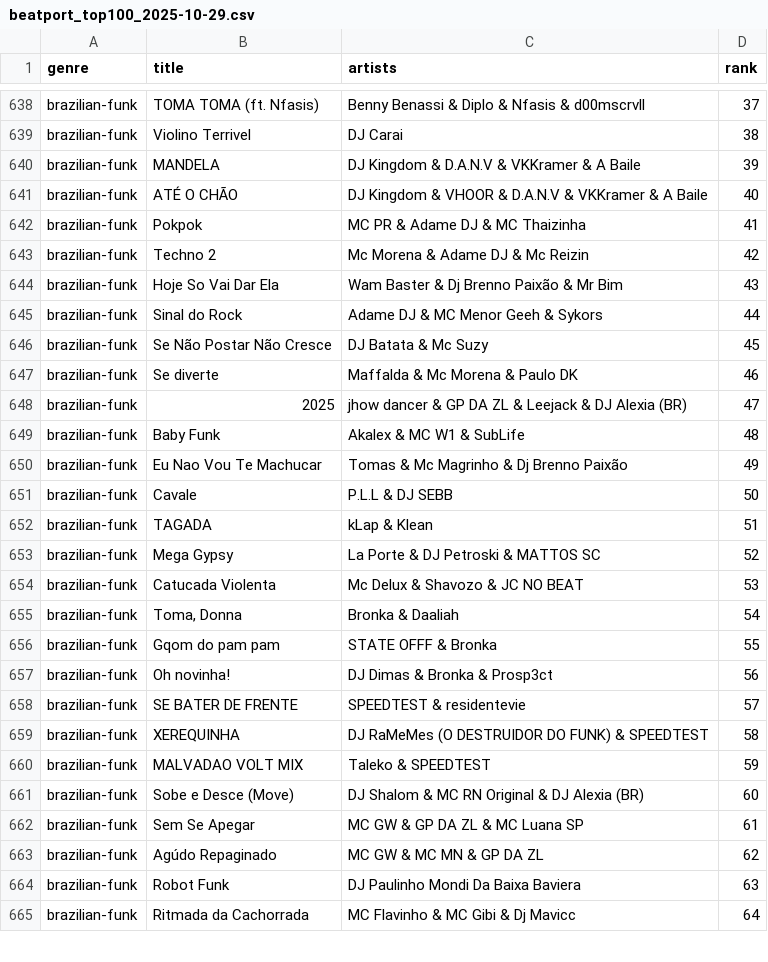
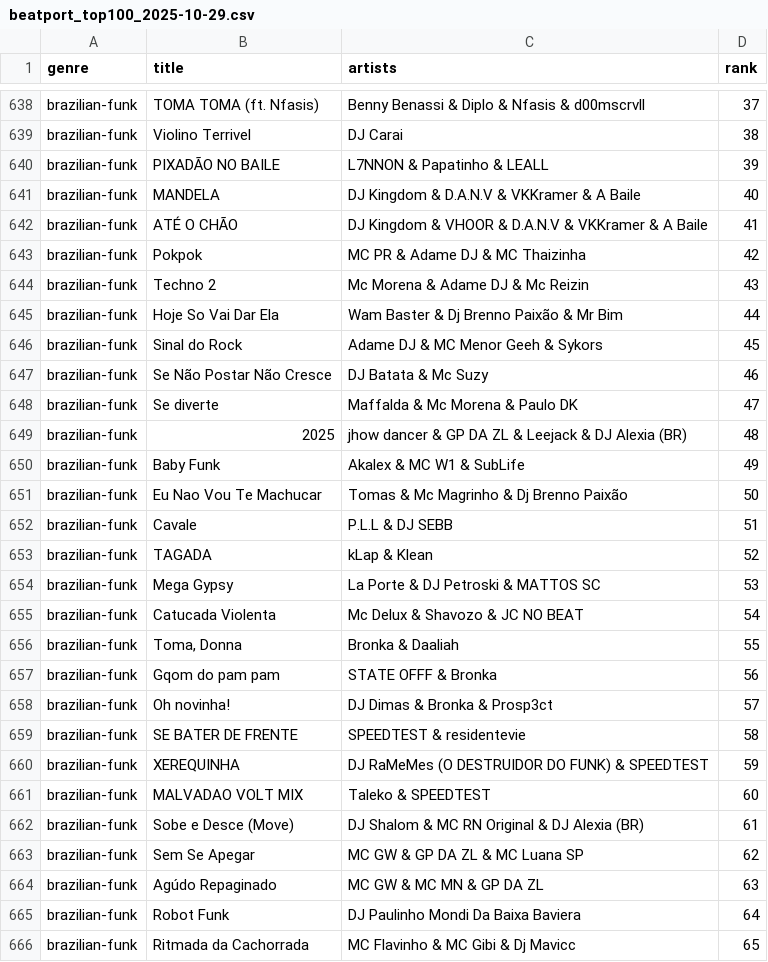
Before and after one commit to arjones88/beatport-analysis, a CSV file: beatport-analysis/src/beatport_top100_2025-10-29.csv, drawn as a sheet; only a part is shown, gaps mark what is left out; the diff covers the shown part only.

Commit message:
allowed app to check previous day if missing today's data

```diff
--- a/beatport-analysis/src/beatport_top100_2025-10-29.csv
+++ b/beatport-analysis/src/beatport_top100_2025-10-29.csv
@@ -639,27 +639,28 @@ brazilian-funk,TOMA TOMA (ft. Nfasis),Benny Benassi & Diplo & Nfasis & d00mscrvl
 brazilian-funk,Violino Terrivel,DJ Carai,38
-brazilian-funk,MANDELA,DJ Kingdom & D.A.N.V & VKKramer & A Baile,39
-brazilian-funk,ATÉ O CHÃO,DJ Kingdom & VHOOR & D.A.N.V & VKKramer & A Baile,40
-brazilian-funk,Pokpok,MC PR & Adame DJ & MC Thaizinha,41
-brazilian-funk,Techno 2,Mc Morena & Adame DJ & Mc Reizin,42
-brazilian-funk,Hoje So Vai Dar Ela,Wam Baster & Dj Brenno Paixão & Mr Bim,43
-brazilian-funk,Sinal do Rock,Adame DJ & MC Menor Geeh & Sykors,44
-brazilian-funk,Se Não Postar Não Cresce,DJ Batata & Mc Suzy,45
-brazilian-funk,Se diverte,Maffalda & Mc Morena & Paulo DK,46
-brazilian-funk,2025,jhow dancer & GP DA ZL & Leejack & DJ Alexia (BR),47
-brazilian-funk,Baby Funk,Akalex & MC W1 & SubLife,48
-brazilian-funk,Eu Nao Vou Te Machucar,Tomas & Mc Magrinho & Dj Brenno Paixão,49
-brazilian-funk,Cavale,P.L.L & DJ SEBB,50
-brazilian-funk,TAGADA,kLap & Klean,51
-brazilian-funk,Mega Gypsy,La Porte & DJ Petroski & MATTOS SC,52
-brazilian-funk,Catucada Violenta,Mc Delux & Shavozo & JC NO BEAT,53
-brazilian-funk,"Toma, Donna",Bronka & Daaliah,54
-brazilian-funk,Gqom do pam pam,STATE OFFF & Bronka,55
-brazilian-funk,Oh novinha!,DJ Dimas & Bronka & Prosp3ct,56
-brazilian-funk,SE BATER DE FRENTE,SPEEDTEST & residentevie,57
-brazilian-funk,XEREQUINHA,DJ RaMeMes (O DESTRUIDOR DO FUNK) & SPEEDTEST,58
-brazilian-funk,MALVADAO VOLT MIX,Taleko & SPEEDTEST,59
-brazilian-funk,Sobe e Desce (Move),DJ Shalom & MC RN Original & DJ Alexia (BR),60
-brazilian-funk,Sem Se Apegar,MC GW & GP DA ZL & MC Luana SP,61
-brazilian-funk,Agúdo Repaginado,MC GW & MC MN & GP DA ZL,62
-brazilian-funk,Robot Funk,DJ Paulinho Mondi Da Baixa Baviera,63
-brazilian-funk,Ritmada da Cachorrada,MC Flavinho & MC Gibi & Dj Mavicc,64
+brazilian-funk,PIXADÃO NO BAILE,L7NNON & Papatinho & LEALL,39
+brazilian-funk,MANDELA,DJ Kingdom & D.A.N.V & VKKramer & A Baile,40
+brazilian-funk,ATÉ O CHÃO,DJ Kingdom & VHOOR & D.A.N.V & VKKramer & A Baile,41
+brazilian-funk,Pokpok,MC PR & Adame DJ & MC Thaizinha,42
+brazilian-funk,Techno 2,Mc Morena & Adame DJ & Mc Reizin,43
+brazilian-funk,Hoje So Vai Dar Ela,Wam Baster & Dj Brenno Paixão & Mr Bim,44
+brazilian-funk,Sinal do Rock,Adame DJ & MC Menor Geeh & Sykors,45
+brazilian-funk,Se Não Postar Não Cresce,DJ Batata & Mc Suzy,46
+brazilian-funk,Se diverte,Maffalda & Mc Morena & Paulo DK,47
+brazilian-funk,2025,jhow dancer & GP DA ZL & Leejack & DJ Alexia (BR),48
+brazilian-funk,Baby Funk,Akalex & MC W1 & SubLife,49
+brazilian-funk,Eu Nao Vou Te Machucar,Tomas & Mc Magrinho & Dj Brenno Paixão,50
+brazilian-funk,Cavale,P.L.L & DJ SEBB,51
+brazilian-funk,TAGADA,kLap & Klean,52
+brazilian-funk,Mega Gypsy,La Porte & DJ Petroski & MATTOS SC,53
+brazilian-funk,Catucada Violenta,Mc Delux & Shavozo & JC NO BEAT,54
+brazilian-funk,"Toma, Donna",Bronka & Daaliah,55
+brazilian-funk,Gqom do pam pam,STATE OFFF & Bronka,56
+brazilian-funk,Oh novinha!,DJ Dimas & Bronka & Prosp3ct,57
+brazilian-funk,SE BATER DE FRENTE,SPEEDTEST & residentevie,58
+brazilian-funk,XEREQUINHA,DJ RaMeMes (O DESTRUIDOR DO FUNK) & SPEEDTEST,59
+brazilian-funk,MALVADAO VOLT MIX,Taleko & SPEEDTEST,60
+brazilian-funk,Sobe e Desce (Move),DJ Shalom & MC RN Original & DJ Alexia (BR),61
+brazilian-funk,Sem Se Apegar,MC GW & GP DA ZL & MC Luana SP,62
+brazilian-funk,Agúdo Repaginado,MC GW & MC MN & GP DA ZL,63
+brazilian-funk,Robot Funk,DJ Paulinho Mondi Da Baixa Baviera,64
+brazilian-funk,Ritmada da Cachorrada,MC Flavinho & MC Gibi & Dj Mavicc,65
```
Also changed, not shown: 2 added rows, 2 removed rows and 97 edited cells elsewhere in this file, 1 other file.
